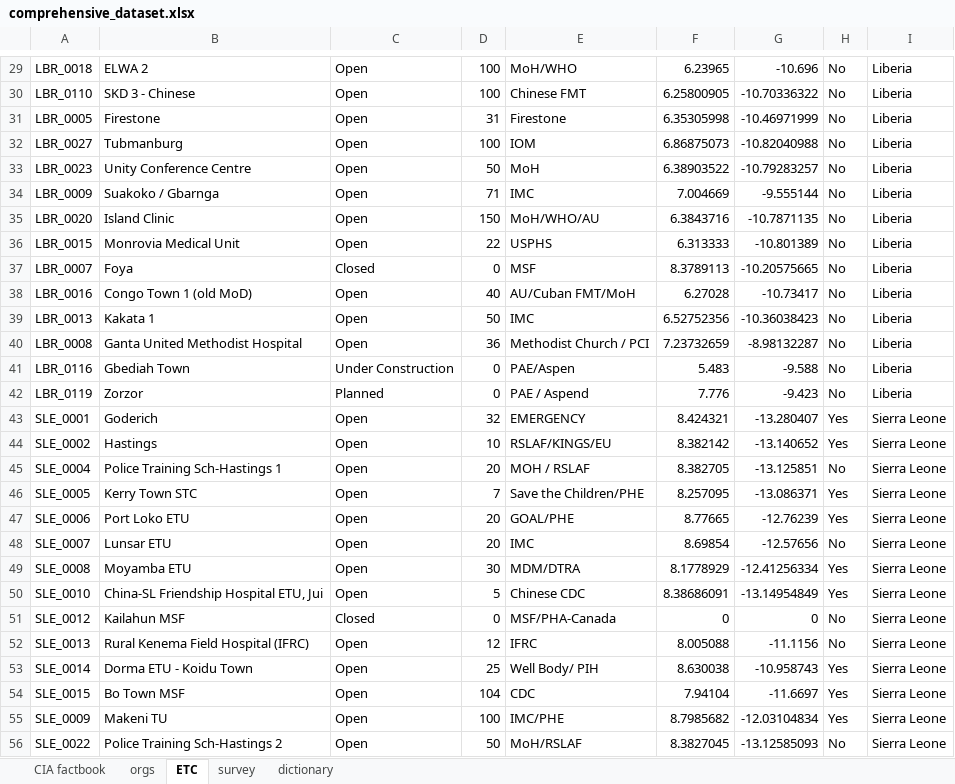
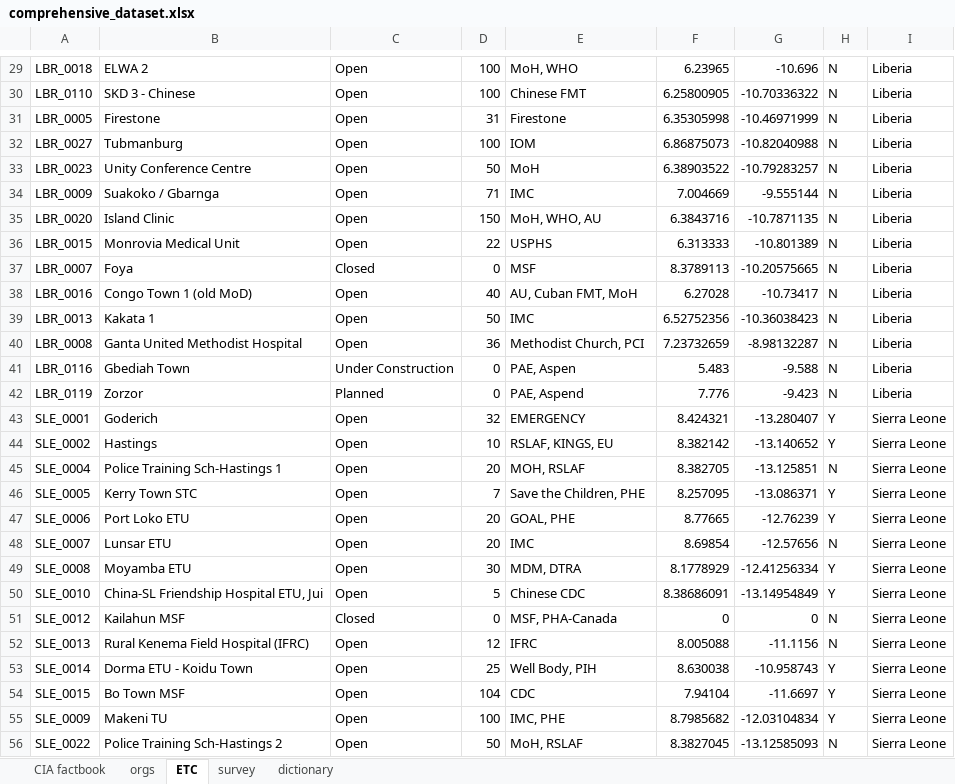
Before and after one commit to codeAligned/Relational-Database-Ebola-Data, an Excel workbook: lab1/datasets/comprehensive_dataset.xlsx, sheet ETC, drawn as a sheet; only a part is shown, gaps mark what is left out; values as stored, in another font and other column widths than the file's, no borders; the diff covers the shown part only; the diff names each change by its address in the sheet, - before the commit and + after, or states it on an @@ line.

```diff
--- a/lab1/datasets/comprehensive_dataset.xlsx (sheet ETC)
+++ b/lab1/datasets/comprehensive_dataset.xlsx (sheet ETC)
-E29: MoH/WHO
+E29: MoH, WHO
-H29:H42: No
+H29:H42: N
-E35: MoH/WHO/AU
+E35: MoH, WHO, AU
-E38: AU/Cuban FMT/MoH
+E38: AU, Cuban FMT, MoH
-E40: Methodist Church / PCI
+E40: Methodist Church, PCI
-E41: PAE/Aspen
+E41: PAE, Aspen
-E42: PAE / Aspend
+E42: PAE, Aspend
-H43:H44: Yes
+H43:H44: Y
-E44: RSLAF/KINGS/EU
+E44: RSLAF, KINGS, EU
-E45: MOH / RSLAF
+E45: MOH, RSLAF
-H45: No
+H45: N
-E46: Save the Children/PHE
+E46: Save the Children, PHE
-H46:H47: Yes
+H46:H47: Y
-E47: GOAL/PHE
+E47: GOAL, PHE
-H48: No
+H48: N
-E49: MDM/DTRA
+E49: MDM, DTRA
-H49:H50: Yes
+H49:H50: Y
-E51: MSF/PHA-Canada
+E51: MSF, PHA-Canada
-H51:H52: No
+H51:H52: N
-E53: Well Body/ PIH
+E53: Well Body, PIH
-H53:H55: Yes
+H53:H55: Y
-E55: IMC/PHE
+E55: IMC, PHE
-E56: MoH/RSLAF
+E56: MoH, RSLAF
-H56: No
+H56: N
```
Also changed, not shown: 1 added row, 1 removed row and 47 edited cells elsewhere in this sheet, sheet survey, sheet dictionary, sheet CIA factbook, sheet orgs, lab1/schema/data_dictionary.xlsx, 4 other files.
